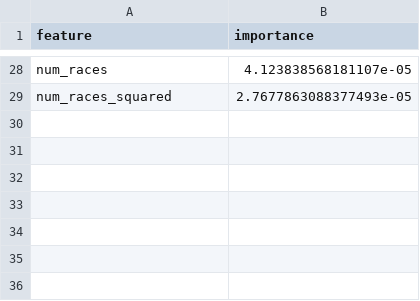
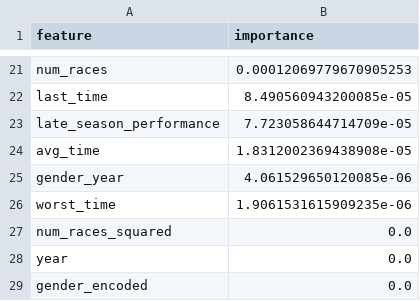
Before and after one commit to National-Running-Club-Database/nrcd_xc_paper, a CSV file: output/raw_data_feature_importance.csv, drawn as a sheet; only a part is shown, gaps mark what is left out; addresses are those after the commit; the diff covers the shown part only; the diff names each change by its address in the sheet, - before the commit and + after, or states it on an @@ line.

```diff
--- a/output/raw_data_feature_importance.csv
+++ b/output/raw_data_feature_importance.csv
-B21 (importance): 4.123838568181107e-05
+B21 (importance): 0.00012069779670905253
+row 22: last_time | 8.490560943200085e-05
+row 23: late_season_performance | 7.723058644714709e-05
+row 24: avg_time | 1.8312002369438908e-05
+row 25: gender_year | 4.061529650120085e-06
+row 26: worst_time | 1.9061531615909235e-06
-B27 (importance): 2.7677863088377493e-05
+B27 (importance): 0.0
+row 28: year | 0.0
+row 29: gender_encoded | 0.0
```
Also changed, not shown: 8 added rows, 15 removed rows and 11 edited cells elsewhere in this file, output/raw_data_model_performance.csv, 16 other files.
